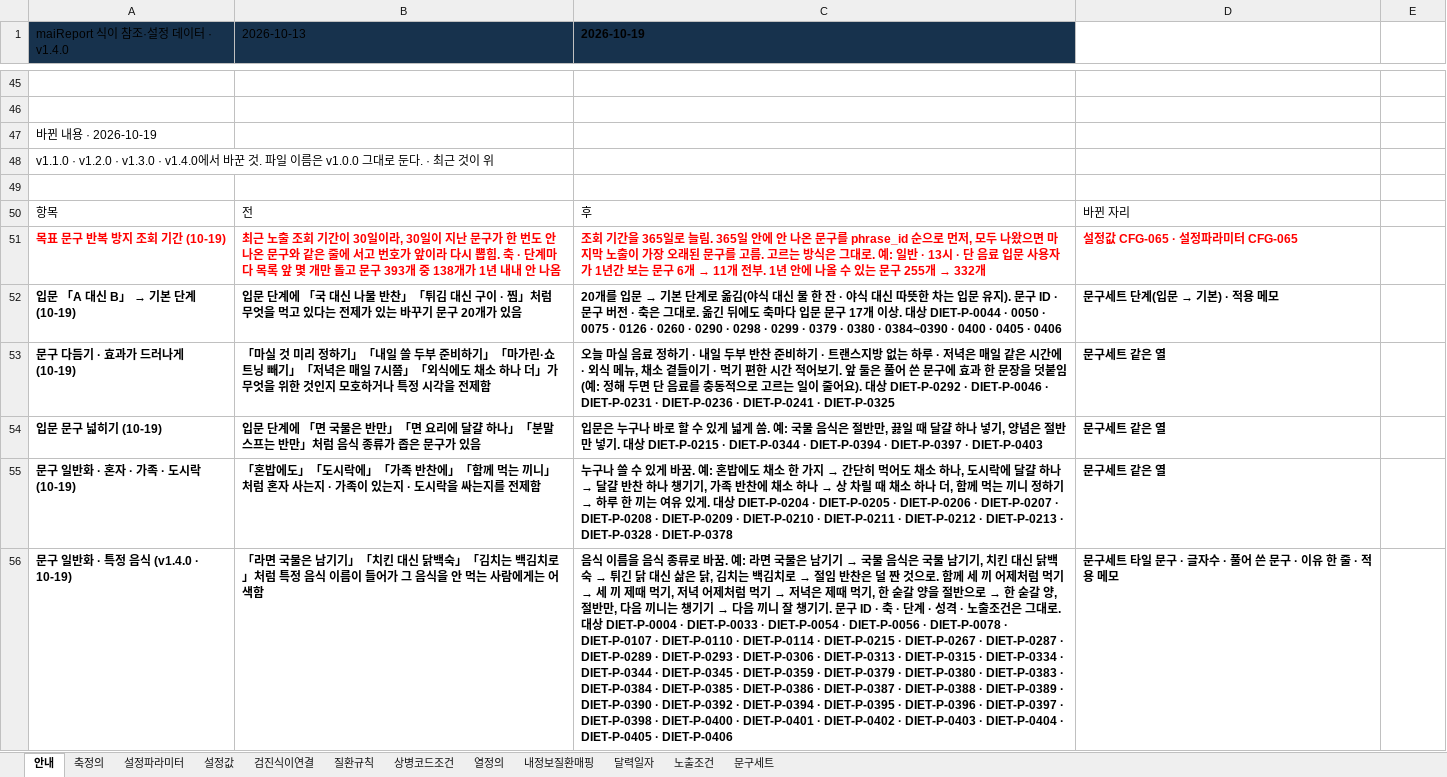
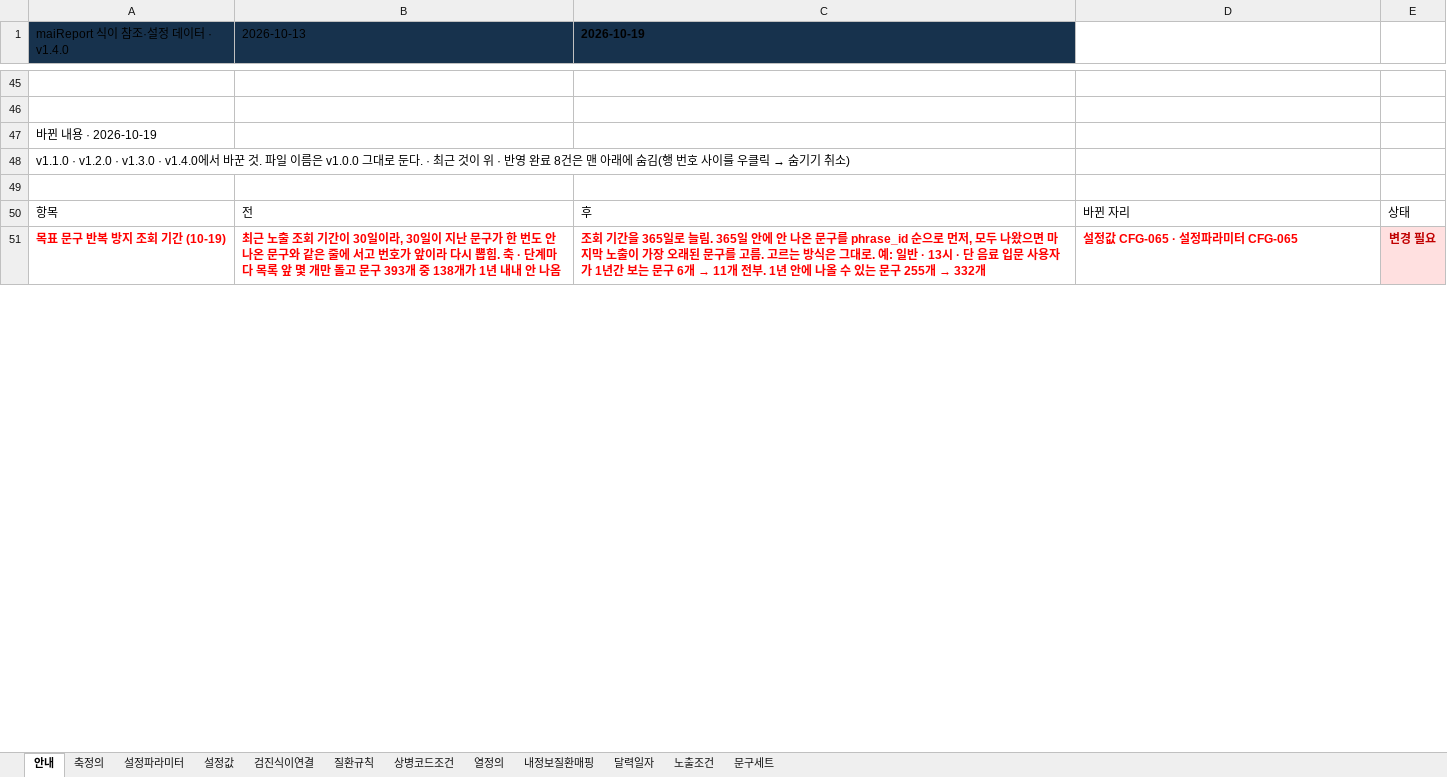
Before and after one commit to srleeinkorea/Project_maiReport, an Excel workbook: docs/엔진/식이/maiReport_식이_참조설정데이터_v1.0.0.xlsx, sheet 안내, drawn as a sheet; only a part is shown, gaps mark what is left out; values as stored, in another font and other column widths than the file's, no borders; the diff covers the shown part only; the diff names each change by its address in the sheet, - before the commit and + after, or states it on an @@ line.

```diff
--- a/docs/엔진/식이/maiReport_식이_참조설정데이터_v1.0.0.xlsx (sheet 안내)
+++ b/docs/엔진/식이/maiReport_식이_참조설정데이터_v1.0.0.xlsx (sheet 안내)
@@ A48 (maiReport 식이 참조·설정 데이터 · v1.4.0): …것이 위 → …것이 위 · 반영 완료 8건은 맨 아래에 숨김(행 번호 사이를 우클릭 → 숨기기 취소) @@
-E50: (empty)
+E50: 상태
-E51: (empty)
+E51: 변경 필요
-E51 fill: none
+E51 fill: #FFE0E0
-row 52: 입문 「A 대신 B」 → 기본 단계 (10-19) | 입문 단계에 「국 대신 나물 반찬」「튀김 대신 구이 · 찜」처럼 무엇을 먹고 있다는 전제가 있는 바꾸기 문구 20개가 있음 | 20개를 입문 → 기본 단계로 옮김(야식 대신 물 한 잔 · 야식 대신 따뜻한 차는 입문 유지). 문구 ID · 문구 버전 · 축은 그대로. 옮긴 뒤에도 축마다 입문 문구 17개 이상. 대상 DIET-P-0044 · 0050 · 0075 · 0126 · 0260 · 0290 · 0298 · 0299 · 0379 · 0380 · 0384~0390 · 0400 · 0405 · 0406 | 문구세트 단계(입문 → 기본) · 적용 메모
-row 53: 문구 다듬기 · 효과가 드러나게 (10-19) | 「마실 것 미리 정하기」「내일 쓸 두부 준비하기」「마가린·쇼트닝 빼기」「저녁은 매일 7시쯤」「외식에도 채소 하나 더」가 무엇을 위한 것인지 모호하거나 특정 시각을 전제함 | 오늘 마실 음료 정하기 · 내일 두부 반찬 준비하기 · 트랜스지방 없는 하루 · 저녁은 매일 같은 시간에 · 외식 메뉴, 채소 곁들이기 · 먹기 편한 시간 적어보기. 앞 둘은 풀어 쓴 문구에 효과 한 문장을 덧붙임(예: 정해 두면 단 음료를 충동적으로 고르는 일이 줄어요). 대상 DIET-P-0292 · DIET-P-0046 · DIET-P-0231 · DIET-P-0236 · DIET-P-0241 · DIET-P-0325 | 문구세트 같은 열
-row 54: 입문 문구 넓히기 (10-19) | 입문 단계에 「면 국물은 반만」「면 요리에 달걀 하나」「분말 스프는 반만」처럼 음식 종류가 좁은 문구가 있음 | 입문은 누구나 바로 할 수 있게 넓게 씀. 예: 국물 음식은 절반만, 끓일 때 달걀 하나 넣기, 양념은 절반만 넣기. 대상 DIET-P-0215 · DIET-P-0344 · DIET-P-0394 · DIET-P-0397 · DIET-P-0403 | 문구세트 같은 열
-row 55: 문구 일반화 · 혼자 · 가족 · 도시락 (10-19) | 「혼밥에도」「도시락에」「가족 반찬에」「함께 먹는 끼니」처럼 혼자 사는지 · 가족이 있는지 · 도시락을 싸는지를 전제함 | 누구나 쓸 수 있게 바꿈. 예: 혼밥에도 채소 한 가지 → 간단히 먹어도 채소 하나, 도시락에 달걀 하나 → 달걀 반찬 하나 챙기기, 가족 반찬에 채소 하나 → 상 차릴 때 채소 하나 더, 함께 먹는 끼니 정하기 → 하루 한 끼는 여유 있게. 대상 DIET-P-0204 · DIET-P-0205 · DIET-P-0206 · DIET-P-0207 · DIET-P-0208 · DIET-P-0209 · DIET-P-0210 · DIET-P-0211 · DIET-P-0212 · DIET-P-0213 · DIET-P-0328 · DIET-P-0378 | 문구세트 같은 열
-row 56: 문구 일반화 · 특정 음식 (v1.4.0 · 10-19) | 「라면 국물은 남기기」「치킨 대신 닭백숙」「김치는 백김치로」처럼 특정 음식 이름이 들어가 그 음식을 안 먹는 사람에게는 어색함 | 음식 이름을 음식 종류로 바꿈. 예: 라면 국물은 남기기 → 국물 음식은 국물 남기기, 치킨 대신 닭백숙 → 튀긴 닭 대신 삶은 닭, 김치는 백김치로 → 절임 반찬은 덜 짠 것으로. 함께 세 끼 어제처럼 먹기 → 세 끼 제때 먹기, 저녁 어제처럼 먹기 → 저녁은 제때 먹기, 한 숟갈 양을 절반으로 → 한 숟갈 양, 절반만, 다음 끼니는 챙기기 → 다음 끼니 잘 챙기기. 문구 ID · 축 · 단계 · 성격 · 노출조건은 그대로. 대상 DIET-P-0004 · DIET-P-0033 · DIET-P-0054 · DIET-P-0056 · DIET-P-0078 · DIET-P-0107 · DIET-P-0110 · DIET-P-0114 · DIET-P-0215 · DIET-P-0267 · DIET-P-0287 · DIET-P-0289 · DIET-P-0293 · DIET-P-0306 · DIET-P-0313 · DIET-P-0315 · DIET-P-0334 · DIET-P-0344 · DIET-P-0345 · DIET-P-0359 · DIET-P-0379 · DIET-P-0380 · DIET-P-0383 · DIET-P-0384 · DIET-P-0385 · DIET-P-0386 · DIET-P-0387 · DIET-P-0388 · DIET-P-0389 · DIET-P-0390 · DIET-P-0392 · DIET-P-0394 · DIET-P-0395 · DIET-P-0396 · DIET-P-0397 · DIET-P-0398 · DIET-P-0400 · DIET-P-0401 · DIET-P-0402 · DIET-P-0403 · DIET-P-0404 · DIET-P-0405 · DIET-P-0406 | 문구세트 타일 문구 · 글자수 · 풀어 쓴 문구 · 이유 한 줄 · 적용 메모
```
Also changed, not shown: 3 removed rows, 5 edited cells and cell formats elsewhere in this sheet, hidden cells, docs/엔진/식이/maiReport_식이_개발전달_데이터계약_v1.0.0.xlsx, 전달/2026-10-19_연구소_식이데이터계약/maiReport_식이_개발전달_데이터계약_v1.0.0.xlsx, 2 other files.
